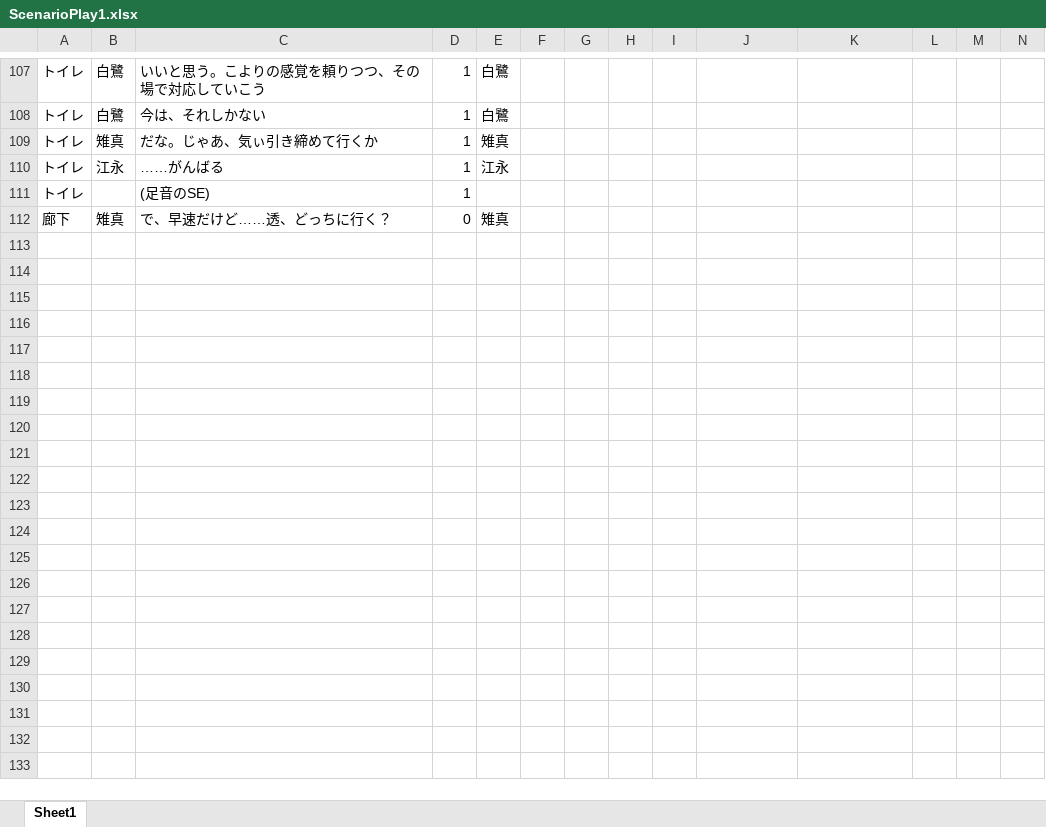
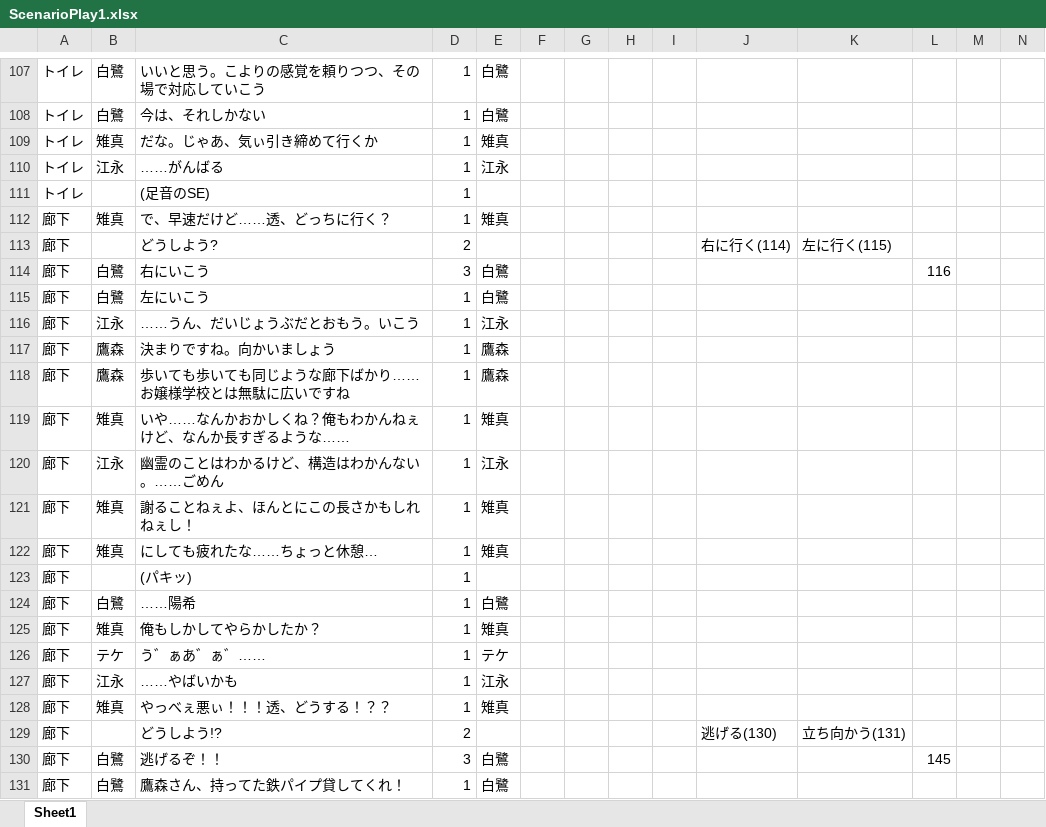
Before and after one commit to yofu-rion/kiwiSisters, an Excel workbook: scenario/ScenarioPlay1.xlsx, sheet Sheet1, drawn as a sheet; only a part is shown, gaps mark what is left out; values as stored, in another font and other column widths than the file's, no borders; the diff covers the shown part only; the diff names each change by its address in the sheet, - before the commit and + after, or states it on an @@ line.

```diff
--- a/scenario/ScenarioPlay1.xlsx (sheet Sheet1)
+++ b/scenario/ScenarioPlay1.xlsx (sheet Sheet1)
-D112: 0
+D112: 1
+row 113: 廊下 |  | どうしよう? | 2 |  |  |  |  |  | 右に行く(114) | 左に行く(115)
+row 114: 廊下 | 白鷺 | 右にいこう | 3 | 白鷺 |  |  |  |  |  |  | 116
+row 115: 廊下 | 白鷺 | 左にいこう | 1 | 白鷺
+row 116: 廊下 | 江永 | ……うん、だいじょうぶだとおもう。いこう | 1 | 江永
+row 117: 廊下 | 鷹森 | 決まりですね。向かいましょう | 1 | 鷹森
+row 118: 廊下 | 鷹森 | 歩いても歩いても同じような廊下ばかり……お嬢様学校とは無駄に広いですね | 1 | 鷹森
+row 119: 廊下 | 雉真 | いや……なんかおかしくね？俺もわかんねぇけど、なんか長すぎるような…… | 1 | 雉真
+row 120: 廊下 | 江永 | 幽霊のことはわかるけど、構造はわかんない。……ごめん | 1 | 江永
+row 121: 廊下 | 雉真 | 謝ることねぇよ、ほんとにこの長さかもしれねぇし！ | 1 | 雉真
+row 122: 廊下 | 雉真 | にしても疲れたな……ちょっと休憩… | 1 | 雉真
+row 123: 廊下 |  | (パキッ) | 1
+row 124: 廊下 | 白鷺 | ……陽希 | 1 | 白鷺
+row 125: 廊下 | 雉真 | 俺もしかしてやらかしたか？ | 1 | 雉真
+row 126: 廊下 | テケ | う゛ぁあ゛ぁ゛…… | 1 | テケ
+row 127: 廊下 | 江永 | ……やばいかも | 1 | 江永
+row 128: 廊下 | 雉真 | やっべぇ悪ぃ！！！透、どうする！？？ | 1 | 雉真
+row 129: 廊下 |  | どうしよう!? | 2 |  |  |  |  |  | 逃げる(130) | 立ち向かう(131)
+row 130: 廊下 | 白鷺 | 逃げるぞ！！ | 3 | 白鷺 |  |  |  |  |  |  | 145
+row 131: 廊下 | 白鷺 | 鷹森さん、持ってた鉄パイプ貸してくれ！ | 1 | 白鷺
```
Also changed, not shown: 32 added rows and 9 edited cells elsewhere in this sheet, 3 other files.
